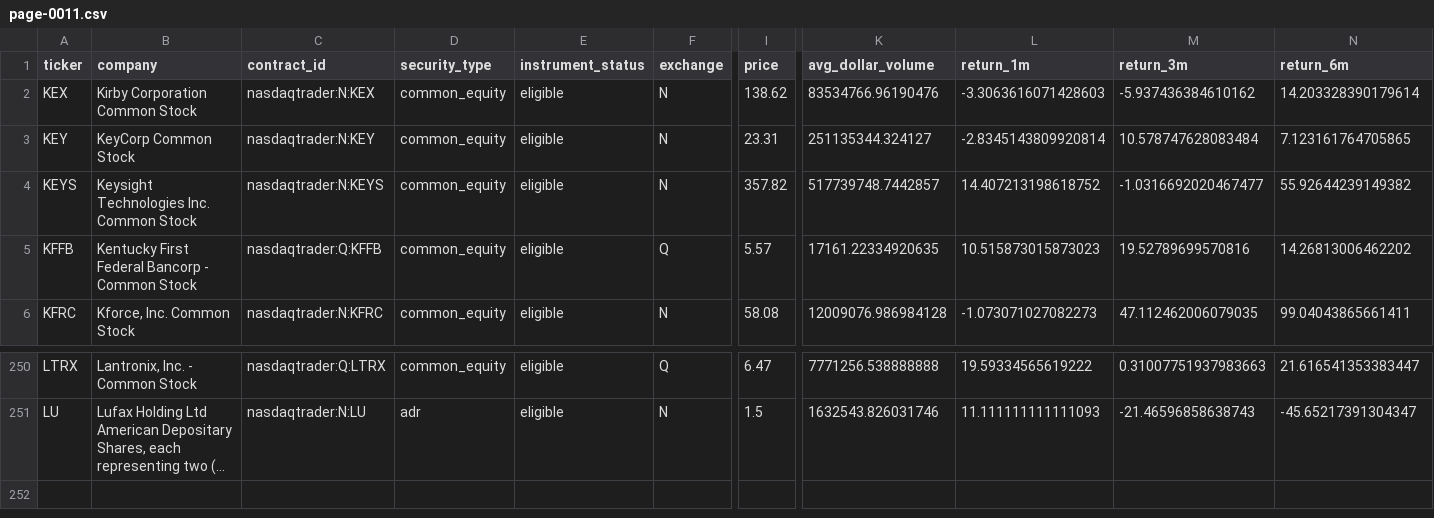
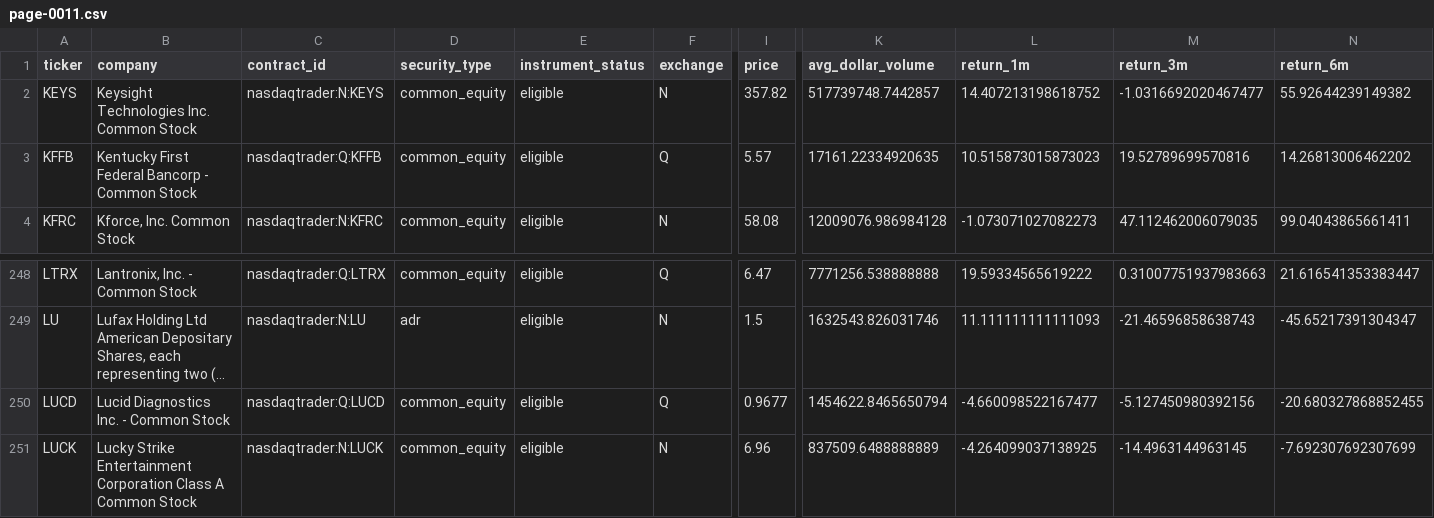
Before and after one commit to chelovekodessa/qrgf-market-data, a CSV file: data/l1/latest/pages/page-0011.csv, drawn as a sheet; only a part is shown, gaps mark what is left out; long unchanged cells end in …; removed rows and columns are numbered as before the commit, all else as after; rows hold the shown columns only; the diff names each change by its address in the sheet, - before the commit and + after, or states it on an @@ line.

```diff
--- a/data/l1/latest/pages/page-0011.csv
+++ b/data/l1/latest/pages/page-0011.csv
-row 2: KEX | Kirby Corporation Common Stock | nasdaqtrader:N:KEX | common_equity | eligible | N | 138.62 | 83534766.96190476 | -3.3063616071428603 | -5.937436384610162 | 14.203328390179614
-row 3: KEY | KeyCorp Common Stock | nasdaqtrader:N:KEY | common_equity | eligible | N | 23.31 | 251135344.324127 | -2.8345143809920814 | 10.578747628083484 | 7.123161764705865
+row 250: LUCD | Lucid Diagnostics Inc. - Common Stock | nasdaqtrader:Q:LUCD | common_equity | eligible | Q | 0.9677 | 1454622.8465650794 | -4.660098522167477 | -5.127450980392156 | -20.680327868852455
+row 251: LUCK | Lucky Strike Entertainment Corporation Class A Common Stock | nasdaqtrader:N:LUCK | common_equity | eligible | N | 6.96 | 837509.6488888889 | -4.264099037138925 | -14.4963144963145 | -7.692307692307699
```
Also changed, not shown: data/l1/latest/pages/page-0016.csv, data/l1/latest/pages/page-0017.csv, 20 other files.
